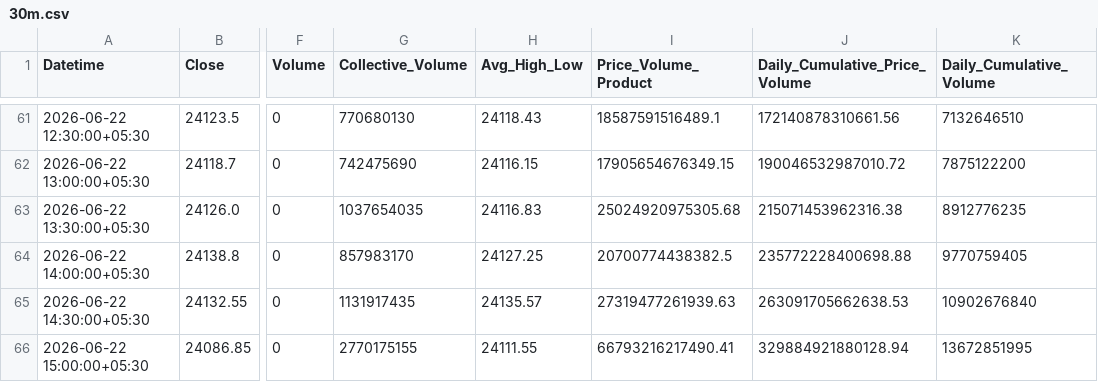
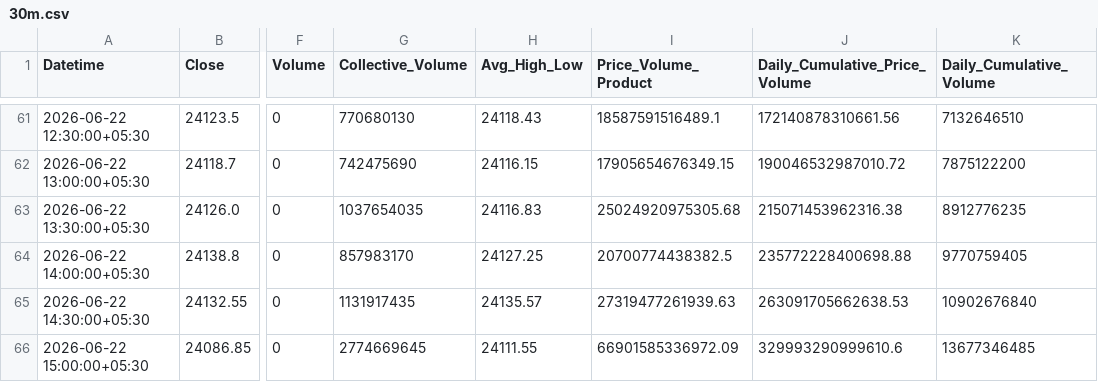
Before and after one commit to rahuljoshin/TradingBOT, a CSV file: 30m.csv, drawn as a sheet; only a part is shown, gaps mark what is left out; the diff names each change by its address in the sheet, - before the commit and + after, or states it on an @@ line.

Commit message:
Update market data CSV: Mon Jun 22 10:25:55 UTC 2026

```diff
--- a/30m.csv
+++ b/30m.csv
-G66 (Collective_Volume): 2770175155
+G66 (Collective_Volume): 2774669645
-I66 (Price_Volume_Product): 66793216217490.41
+I66 (Price_Volume_Product): 66901585336972.09
-J66 (Daily_Cumulative_Price_Volume): 329884921880128.94
+J66 (Daily_Cumulative_Price_Volume): 329993290999610.6
-K66 (Daily_Cumulative_Volume): 13672851995
+K66 (Daily_Cumulative_Volume): 13677346485
```
Also changed, not shown: 15m.csv, 1m.csv, 2 other files.
